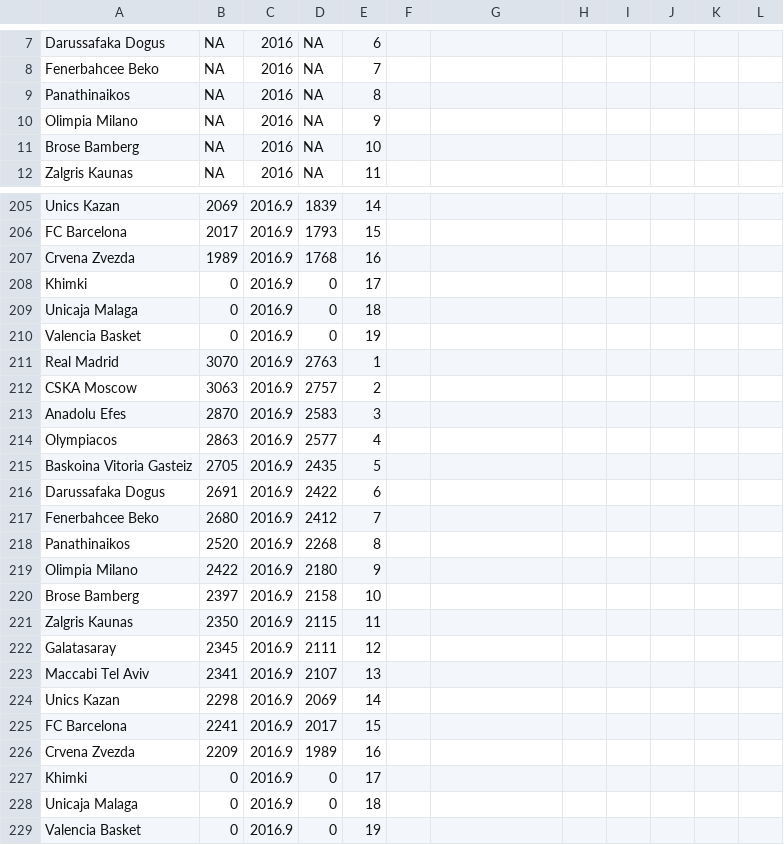
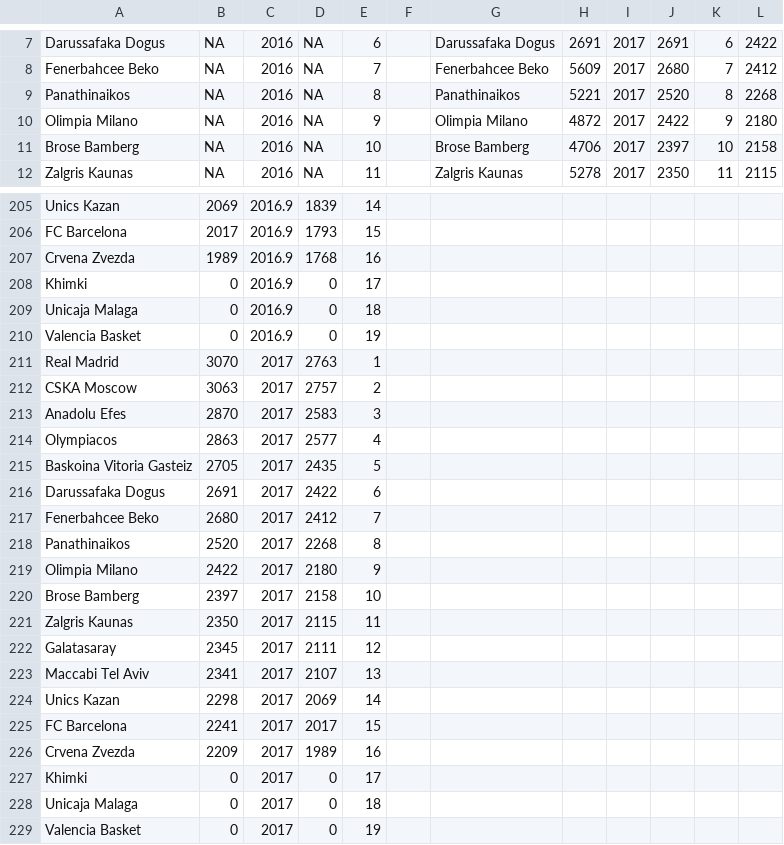
Before and after one commit to orhunadam/euroleague, a CSV file: Euroleague.csv, drawn as a sheet; only a part is shown, gaps mark what is left out; the diff covers the shown part only; the diff names each change by its address in the sheet, - before the commit and + after, or states it on an @@ line.

```diff
--- a/Euroleague.csv
+++ b/Euroleague.csv
-G7: (empty)
+G7: Darussafaka Dogus
-H7: (empty)
+H7: 2691
-I7:I12: (empty)
+I7:I12: 2017
-J7: (empty)
+J7: 2691
-K7: (empty)
+K7: 6
-L7: (empty)
+L7: 2422
-G8: (empty)
+G8: Fenerbahcee Beko
-H8: (empty)
+H8: 5609
-J8: (empty)
+J8: 2680
-K8: (empty)
+K8: 7
-L8: (empty)
+L8: 2412
-G9: (empty)
+G9: Panathinaikos
-H9: (empty)
+H9: 5221
-J9: (empty)
+J9: 2520
-K9: (empty)
+K9: 8
-L9: (empty)
+L9: 2268
-G10: (empty)
+G10: Olimpia Milano
-H10: (empty)
+H10: 4872
-J10: (empty)
+J10: 2422
-K10: (empty)
+K10: 9
-L10: (empty)
+L10: 2180
-G11: (empty)
+G11: Brose Bamberg
-H11: (empty)
+H11: 4706
-J11: (empty)
+J11: 2397
-K11: (empty)
+K11: 10
-L11: (empty)
+L11: 2158
-G12: (empty)
+G12: Zalgris Kaunas
-H12: (empty)
+H12: 5278
-J12: (empty)
+J12: 2350
-K12: (empty)
+K12: 11
-L12: (empty)
+L12: 2115
-C211:C229: 2016.9
+C211:C229: 2017
```
Also changed, not shown: 83 edited cells elsewhere in this file.
